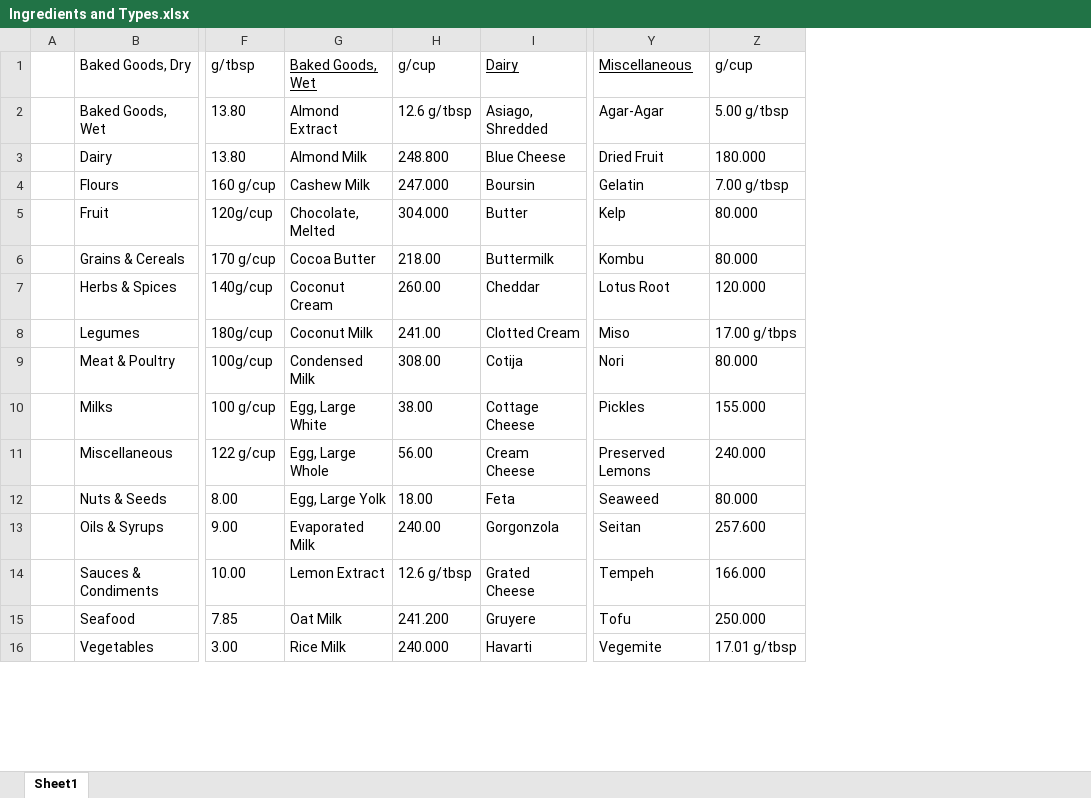
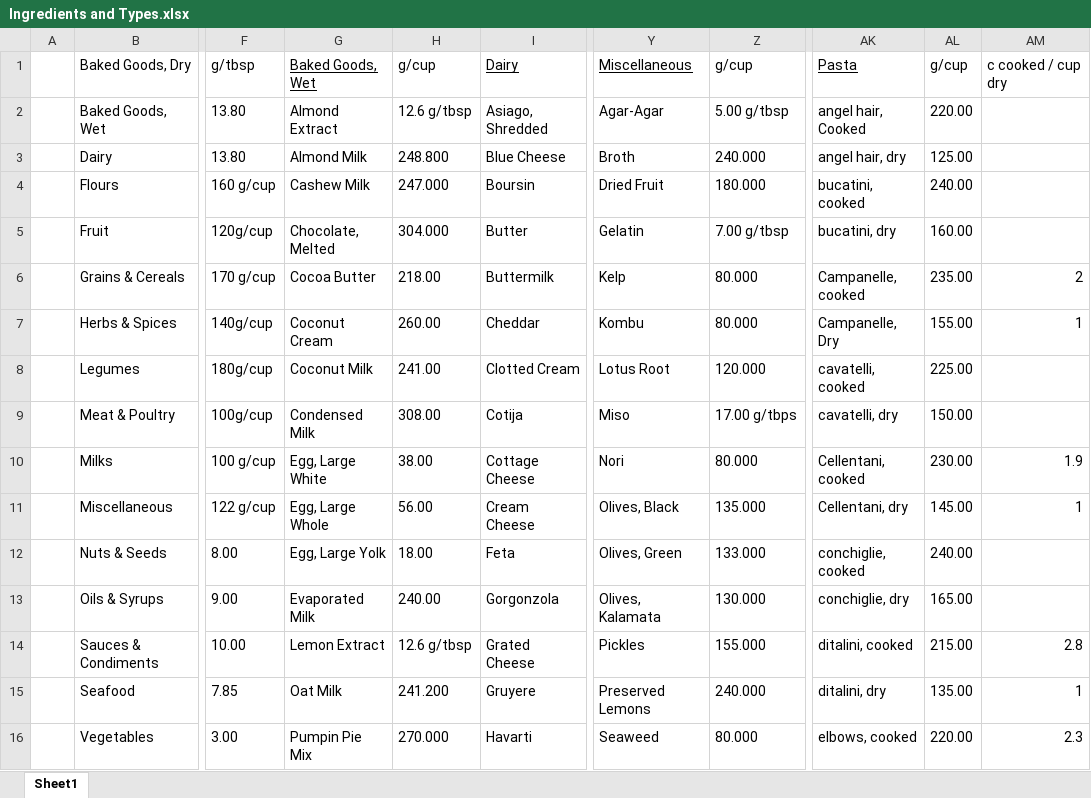
Before and after one commit to CanMatthewCode/CupsToGrams, an Excel workbook: Ingredients and Types.xlsx, sheet Sheet1, drawn as a sheet; only a part is shown, gaps mark what is left out; values as stored, in another font and other column widths than the file's, no borders; the diff covers the shown part only; the diff names each change by its address in the sheet, - before the commit and + after, or states it on an @@ line.

```diff
--- a/Ingredients and Types.xlsx (sheet Sheet1)
+++ b/Ingredients and Types.xlsx (sheet Sheet1)
+column AK, rows 1-16: Pasta | angel hair, Cooked | angel hair, dry | bucatini, cooked | bucatini, dry | Campanelle, cooked | Campanelle, Dry | cavatelli, cooked | cavatelli, dry | Cellentani, cooked | Cellentani, dry | conchiglie, cooked | conchiglie, dry | ditalini, cooked | ditalini, dry | elbows, cooked
+column AL, rows 1-16: g/cup | 220.00 | 125.00 | 240.00 | 160.00 | 235.00 | 155.00 | 225.00 | 150.00 | 230.00 | 145.00 | 240.00 | 165.00 | 215.00 | 135.00 | 220.00
+column AM, rows 1-16: c cooked / cup dry |  |  |  |  | 2 | 1 |  |  | 1.9 | 1 |  |  | 2.8 | 1 | 2.3
-Y3: Dried Fruit
+Y3: Broth
-Z3: 180.000
+Z3: 240.000
-Y4: Gelatin
+Y4: Dried Fruit
-Z4: 7.00 g/tbsp
+Z4: 180.000
-Y5: Kelp
+Y5: Gelatin
-Z5: 80.000
+Z5: 7.00 g/tbsp
-Y6: Kombu
+Y6: Kelp
-Y7: Lotus Root
+Y7: Kombu
-Z7: 120.000
+Z7: 80.000
-Y8: Miso
+Y8: Lotus Root
-Z8: 17.00 g/tbps
+Z8: 120.000
-Y9: Nori
+Y9: Miso
-Z9: 80.000
+Z9: 17.00 g/tbps
-Y10: Pickles
+Y10: Nori
-Z10: 155.000
+Z10: 80.000
-Y11: Preserved Lemons
+Y11: Olives, Black
-Z11: 240.000
+Z11: 135.000
-Y12: Seaweed
+Y12: Olives, Green
-Z12: 80.000
+Z12: 133.000
-Y13: Seitan
+Y13: Olives, Kalamata
-Z13: 257.600
+Z13: 130.000
-Y14: Tempeh
+Y14: Pickles
-Z14: 166.000
+Z14: 155.000
-Y15: Tofu
+Y15: Preserved Lemons
-Z15: 250.000
+Z15: 240.000
-G16: Rice Milk
+G16: Pumpin Pie Mix
-H16: 240.000
+H16: 270.000
-Y16: Vegemite
+Y16: Seaweed
-Z16: 17.01 g/tbsp
+Z16: 80.000
```
Also changed, not shown: 3 added rows and 104 edited cells elsewhere in this sheet, 33 other files.
